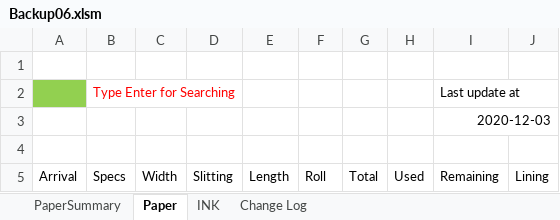
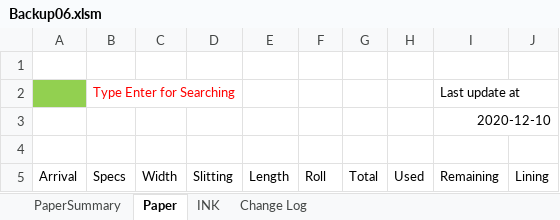
Before and after one commit to vicktor9450/demoSKU, an Excel workbook: Backup06.xlsm, sheet Paper, drawn as a sheet; only a part is shown; values as stored, in another font and other column widths than the file's, no borders; charts and pictures and table styles not drawn; the diff covers the shown part only; the diff names each change by its address in the sheet, - before the commit and + after, or states it on an @@ line.

```diff
--- a/Backup06.xlsm (sheet Paper)
+++ b/Backup06.xlsm (sheet Paper)
-I3 (Remaining): 2020-12-03
+I3 (Remaining): 2020-12-10
```
Also changed, not shown: 1 removed row, 10 edited cells and cell formats elsewhere in this sheet, sheet INK, sheet PaperSummary, hidden cells.
